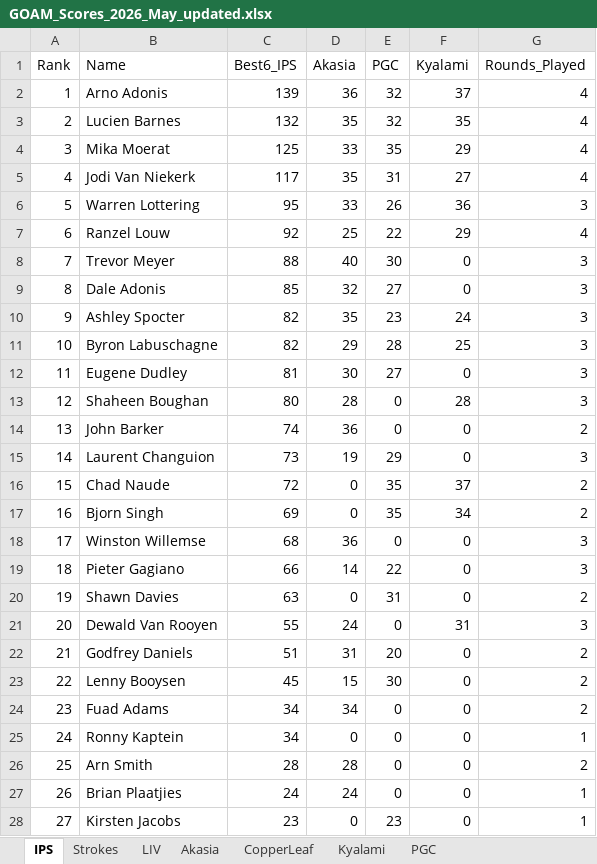
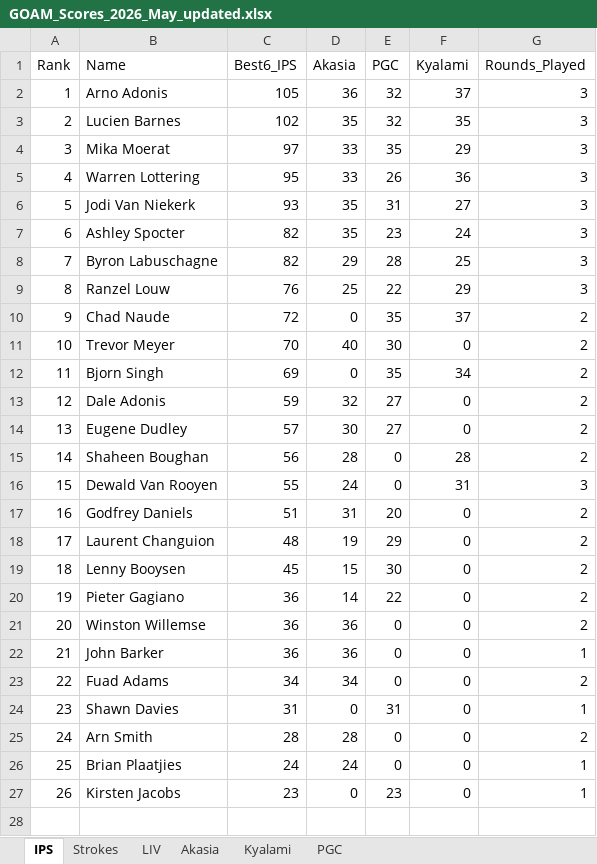
Before and after one commit to Lucienpb/GOAM-Admin, an Excel workbook: data/GOAM_Scores_2026_May_updated.xlsx, sheet IPS, drawn as a sheet; values as stored, in another font and other column widths than the file's, no borders; removed rows and columns are numbered as before the commit, all else as after; the diff names each change by its address in the sheet, - before the commit and + after, or states it on an @@ line.

```diff
--- a/data/GOAM_Scores_2026_May_updated.xlsx (sheet IPS)
+++ b/data/GOAM_Scores_2026_May_updated.xlsx (sheet IPS)
-sheet tab: CopperLeaf
-C2 (Best6_IPS): 139
+C2 (Best6_IPS): 105
-G2:G4 (Rounds_Played): 4
+G2:G4 (Rounds_Played): 3
-C3 (Best6_IPS): 132
+C3 (Best6_IPS): 102
-C4 (Best6_IPS): 125
+C4 (Best6_IPS): 97
-row 5: 4 | Jodi Van Niekerk | 117 | 35 | 31 | 27 | 4
@@ column A (Rank) renumbered from row 5 down @@
-row 7: 6 | Ranzel Louw | 92 | 25 | 22 | 29 | 4
-row 8: 7 | Trevor Meyer | 88 | 40 | 30 | 0 | 3
-row 9: 8 | Dale Adonis | 85 | 32 | 27 | 0 | 3
+row 6: 5 | Jodi Van Niekerk | 93 | 35 | 31 | 27 | 3
-row 12: 11 | Eugene Dudley | 81 | 30 | 27 | 0 | 3
-row 13: 12 | Shaheen Boughan | 80 | 28 | 0 | 28 | 3
-row 14: 13 | John Barker | 74 | 36 | 0 | 0 | 2
-row 15: 14 | Laurent Changuion | 73 | 19 | 29 | 0 | 3
+row 9: 8 | Ranzel Louw | 76 | 25 | 22 | 29 | 3
+row 11: 10 | Trevor Meyer | 70 | 40 | 30 | 0 | 2
-row 18: 17 | Winston Willemse | 68 | 36 | 0 | 0 | 3
-row 19: 18 | Pieter Gagiano | 66 | 14 | 22 | 0 | 3
-row 20: 19 | Shawn Davies | 63 | 0 | 31 | 0 | 2
+row 13: 12 | Dale Adonis | 59 | 32 | 27 | 0 | 2
+row 14: 13 | Eugene Dudley | 57 | 30 | 27 | 0 | 2
+row 15: 14 | Shaheen Boughan | 56 | 28 | 0 | 28 | 2
+row 18: 17 | Laurent Changuion | 48 | 19 | 29 | 0 | 2
+row 20: 19 | Pieter Gagiano | 36 | 14 | 22 | 0 | 2
+row 21: 20 | Winston Willemse | 36 | 36 | 0 | 0 | 2
+row 22: 21 | John Barker | 36 | 36 | 0 | 0 | 1
-B24 (Name): Ronny Kaptein
+B24 (Name): Shawn Davies
-C24 (Best6_IPS): 34
+C24 (Best6_IPS): 31
-E24 (PGC): 0
+E24 (PGC): 31
```
Also changed, not shown: sheet Strokes, 2 other files.
